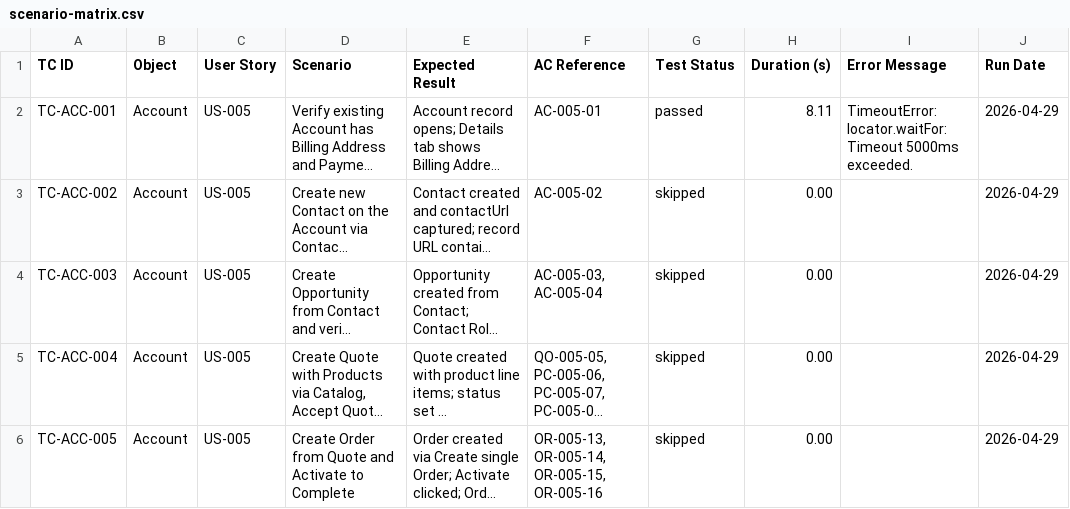
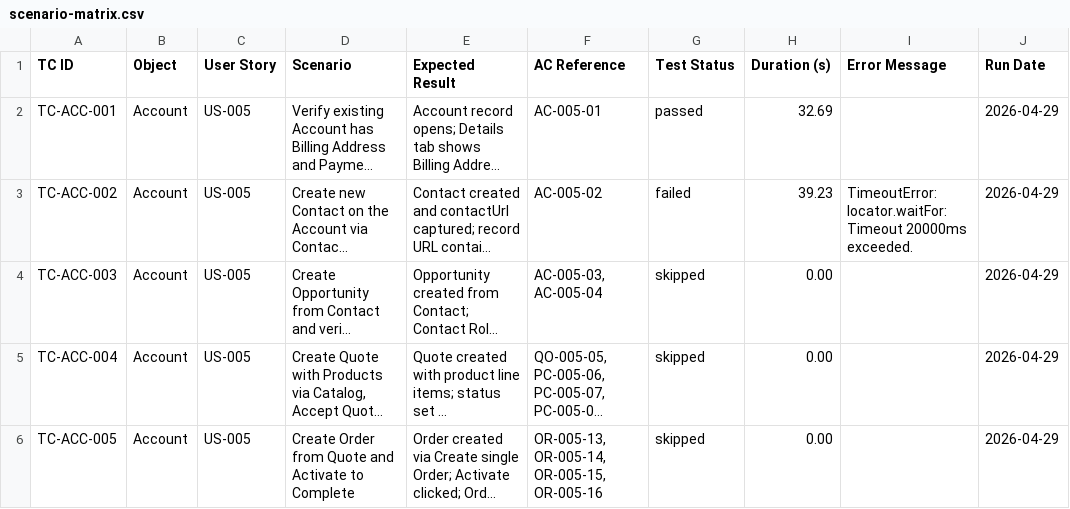
Before and after one commit to nikhilgupta-cloud/SalesforceE2E, a CSV file: reports/scenario-matrix.csv, drawn as a sheet; long unchanged cells end in …; the diff names each change by its address in the sheet, - before the commit and + after, or states it on an @@ line.

```diff
--- a/reports/scenario-matrix.csv
+++ b/reports/scenario-matrix.csv
-H2 (Duration (s)): 8.11
+H2 (Duration (s)): 32.69
-I2 (Error Message): TimeoutError: locator.waitFor: Timeout 5000ms exceeded.
+I2 (Error Message): (empty)
-G3 (Test Status): skipped
+G3 (Test Status): failed
-H3 (Duration (s)): 0.00
+H3 (Duration (s)): 39.23
-I3 (Error Message): (empty)
+I3 (Error Message): TimeoutError: locator.waitFor: Timeout 20000ms exceeded.
```
Also changed, not shown: reports/test-results.csv, 9 other files.
